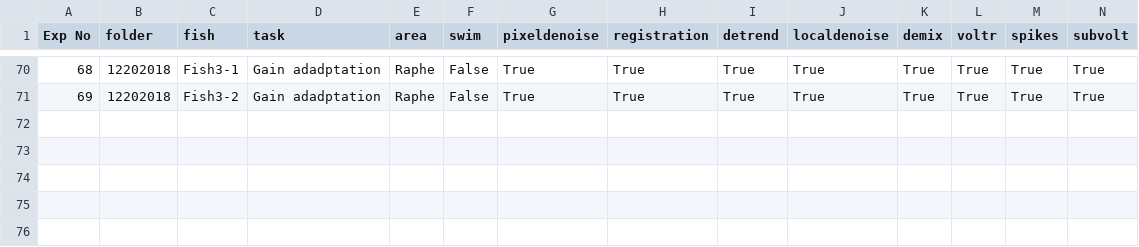
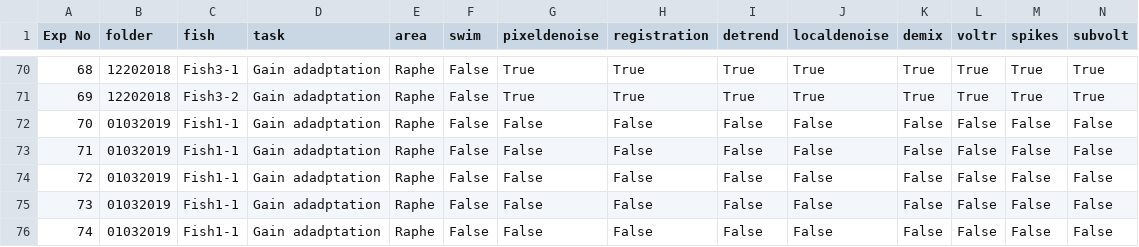
Before and after one commit to zqwei/DRN_voltage_analysis, a CSV file: Voltron_data/Voltron_Log_DRN_Exp.csv, drawn as a sheet; only a part is shown, gaps mark what is left out; rows hold the shown columns only; the diff names each change by its address in the sheet, - before the commit and + after, or states it on an @@ line.

Commit message:
Update Voltron_Log_DRN_Exp.csv

```diff
--- a/Voltron_data/Voltron_Log_DRN_Exp.csv
+++ b/Voltron_data/Voltron_Log_DRN_Exp.csv
+row 72: 70 | 01032019 | Fish1-1 | Gain adadptation | Raphe | False | False | False | False | False | False | False | False | False
+row 73: 71 | 01032019 | Fish1-1 | Gain adadptation | Raphe | False | False | False | False | False | False | False | False | False
+row 74: 72 | 01032019 | Fish1-1 | Gain adadptation | Raphe | False | False | False | False | False | False | False | False | False
+row 75: 73 | 01032019 | Fish1-1 | Gain adadptation | Raphe | False | False | False | False | False | False | False | False | False
+row 76: 74 | 01032019 | Fish1-1 | Gain adadptation | Raphe | False | False | False | False | False | False | False | False | False
```
